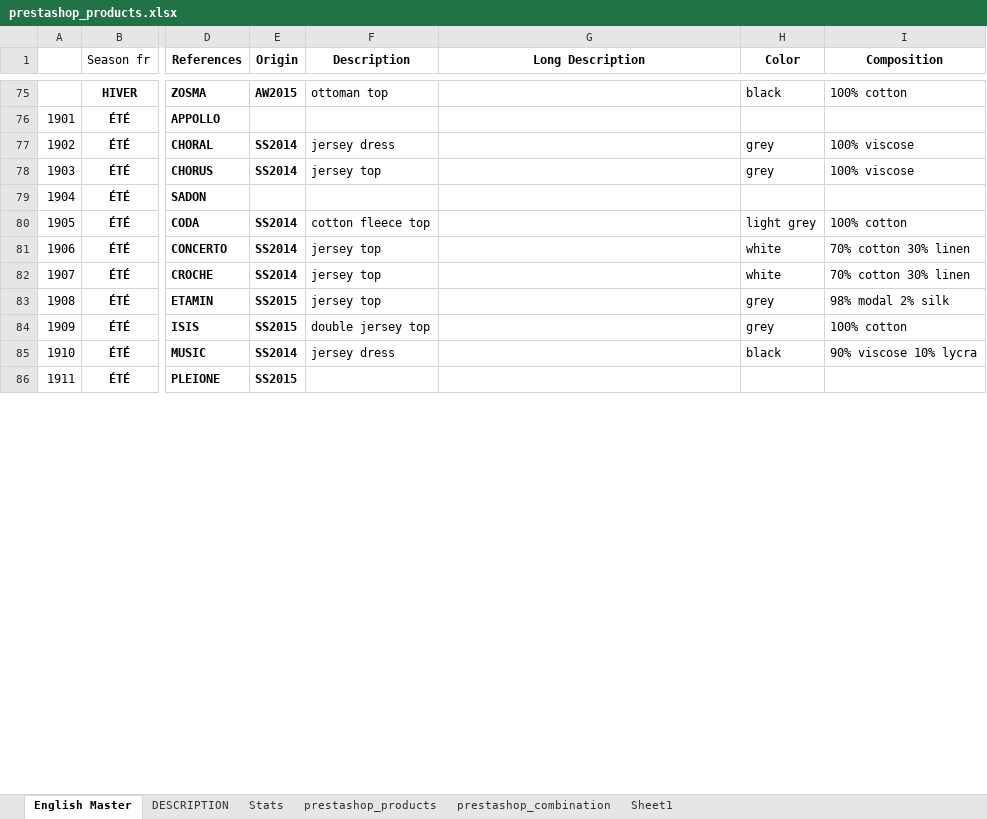
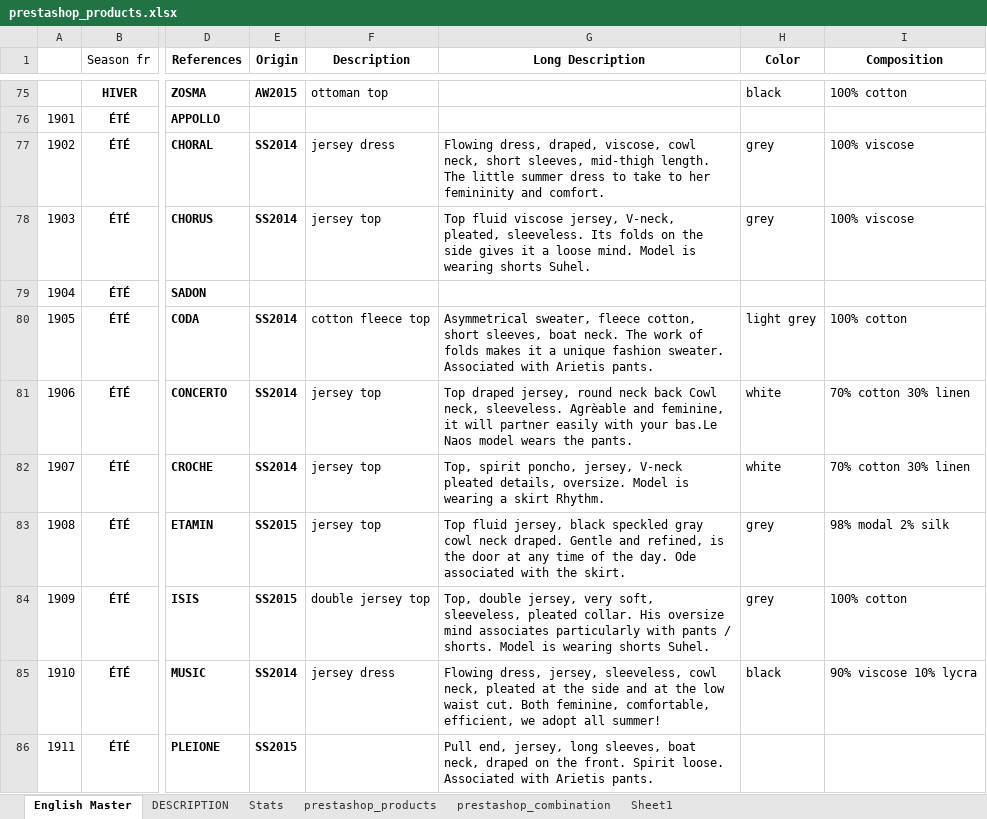
Before and after one commit to janitha09/CouCou, an Excel workbook: prestashop_products.xlsx, sheet English Master, drawn as a sheet; only a part is shown, gaps mark what is left out; values as stored, in another font and other column widths than the file's, no borders; the diff covers the shown part only; the diff names each change by its address in the sheet, - before the commit and + after, or states it on an @@ line.

```diff
--- a/prestashop_products.xlsx (sheet English Master)
+++ b/prestashop_products.xlsx (sheet English Master)
-G77 (Long Description): (empty)
+G77 (Long Description): Flowing dress, draped, viscose, cowl neck, short sleeves, mid-thigh length. The little summer dress to take to her femininity and comfort.
-G78 (Long Description): (empty)
+G78 (Long Description): Top fluid viscose jersey, V-neck, pleated, sleeveless. Its folds on the side gives it a loose mind. Model is wearing shorts Suhel.
-G80 (Long Description): (empty)
+G80 (Long Description): Asymmetrical sweater, fleece cotton, short sleeves, boat neck. The work of folds makes it a unique fashion sweater. Associated with Arietis pants.
-G81 (Long Description): (empty)
+G81 (Long Description): Top draped jersey, round neck back Cowl neck, sleeveless. Agrèable and feminine, it will partner easily with your bas.Le Naos model wears the pants.
-G82 (Long Description): (empty)
+G82 (Long Description): Top, spirit poncho, jersey, V-neck pleated details, oversize. Model is wearing a skirt Rhythm.
-G83 (Long Description): (empty)
+G83 (Long Description): Top fluid jersey, black speckled gray cowl neck draped. Gentle and refined, is the door at any time of the day. Ode associated with the skirt.
-G84 (Long Description): (empty)
+G84 (Long Description): Top, double jersey, very soft, sleeveless, pleated collar. His oversize mind associates particularly with pants / shorts. Model is wearing shorts Suhel.
-G85 (Long Description): (empty)
+G85 (Long Description): Flowing dress, jersey, sleeveless, cowl neck, pleated at the side and at the low waist cut. Both feminine, comfortable, efficient, we adopt all summer!
-G86 (Long Description): (empty)
+G86 (Long Description): Pull end, jersey, long sleeves, boat neck, draped on the front. Spirit loose. Associated with Arietis pants.
```
Also changed, not shown: 32 edited cells elsewhere in this sheet, sheet prestashop_products, sheet DESCRIPTION.
